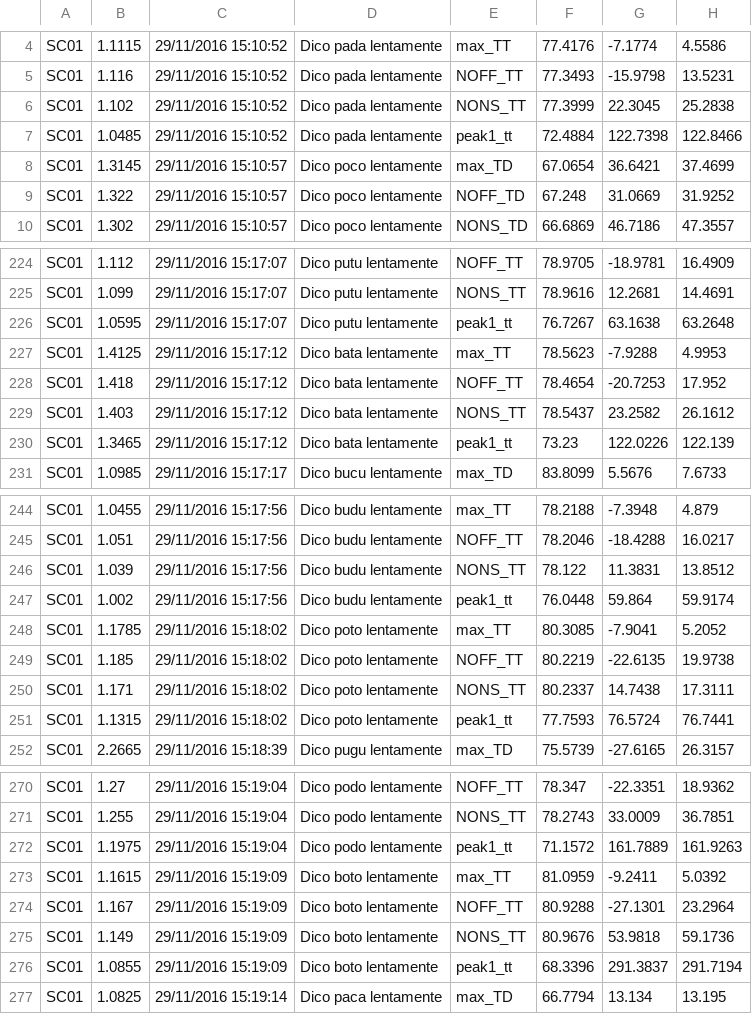
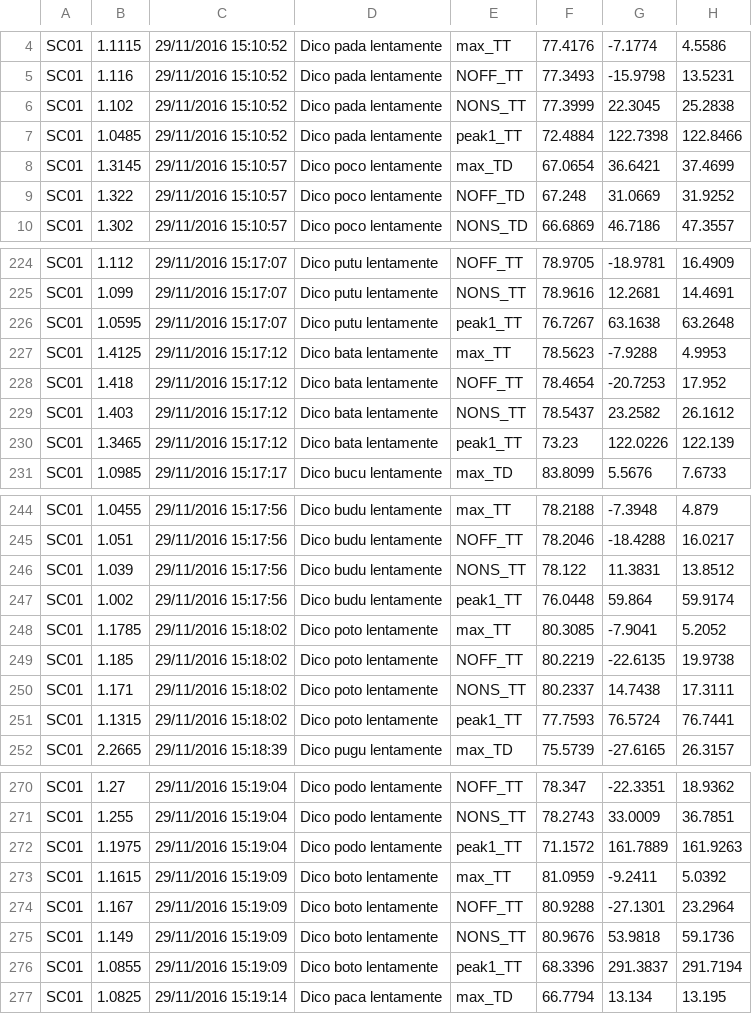
Before and after one commit to stefanocoretta/phd-project, a CSV file: pilot/results/SC01-aaa.csv, drawn as a sheet; only a part is shown, gaps mark what is left out; the diff covers the shown part only; the diff names each change by its address in the sheet, - before the commit and + after, or states it on an @@ line.

```diff
--- a/pilot/results/SC01-aaa.csv
+++ b/pilot/results/SC01-aaa.csv
-E7: peak1_tt
+E7: peak1_TT
-E226: peak1_tt
+E226: peak1_TT
-E230: peak1_tt
+E230: peak1_TT
-E247: peak1_tt
+E247: peak1_TT
-E251: peak1_tt
+E251: peak1_TT
-E272: peak1_tt
+E272: peak1_TT
-E276: peak1_tt
+E276: peak1_TT
```
Also changed, not shown: 63 edited cells elsewhere in this file.
